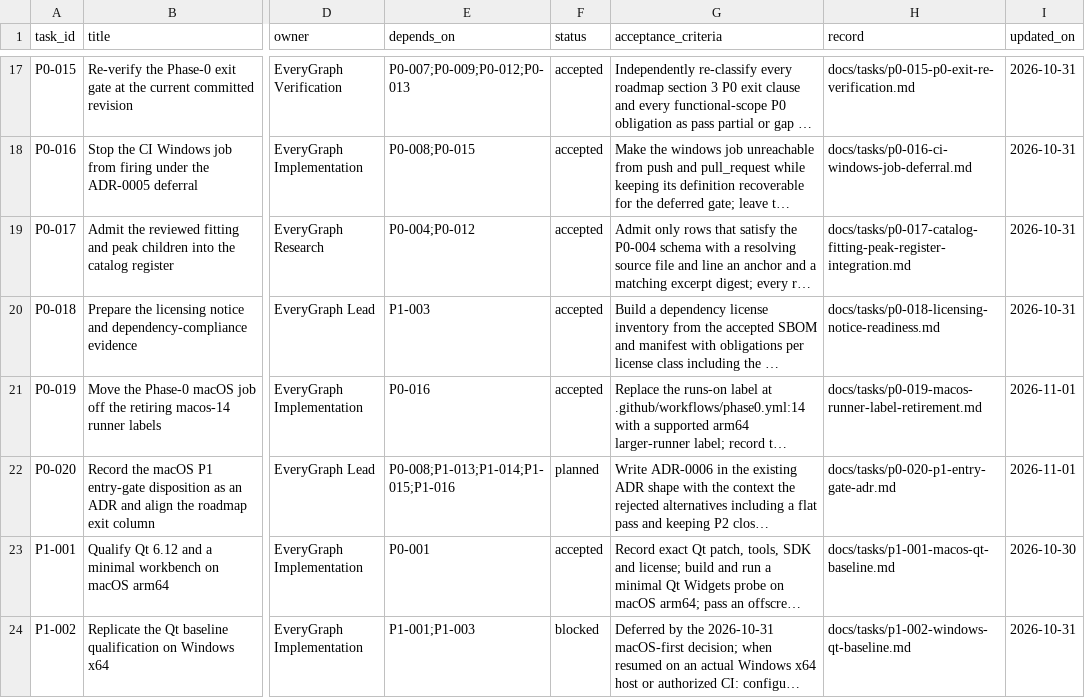
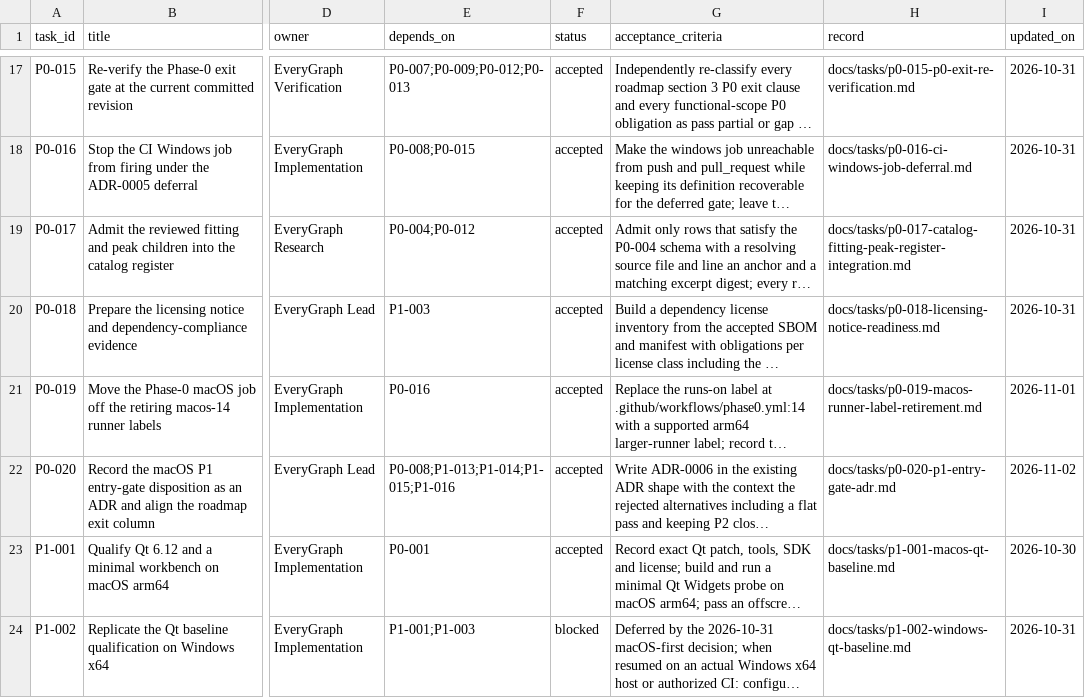
Before and after one commit to Quanxin-Lee/EveryGraph, a CSV file: docs/planning/task-board.csv, drawn as a sheet; only a part is shown, gaps mark what is left out; long unchanged cells end in …; the diff covers the shown part only; the diff names each change by its address in the sheet, - before the commit and + after, or states it on an @@ line.

Commit message:
docs(p0-000): sync P0-020 and release the P2 data lane under ADR-0006

```diff
--- a/docs/planning/task-board.csv
+++ b/docs/planning/task-board.csv
-F22 (status): planned
+F22 (status): accepted
-I22 (updated_on): 2026-11-01
+I22 (updated_on): 2026-11-02
```
Also changed, not shown: 3 edited cells elsewhere in this file, 1 other file.
